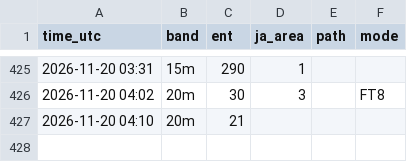
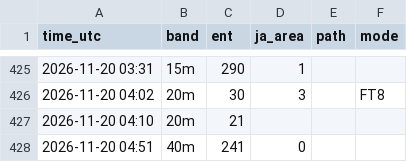
Before and after one commit to ja1bbe/propagation, a CSV file: data/cluster/2026-11.csv, drawn as a sheet; only a part is shown, gaps mark what is left out; the diff names each change by its address in the sheet, - before the commit and + after, or states it on an @@ line.

```diff
--- a/data/cluster/2026-11.csv
+++ b/data/cluster/2026-11.csv
+row 428: 2026-11-20 04:51 | 40m | 241 | 0
```
Also changed, not shown: data/samples_v2.csv, data/spacewx/2026-11.csv, 3 other files.
